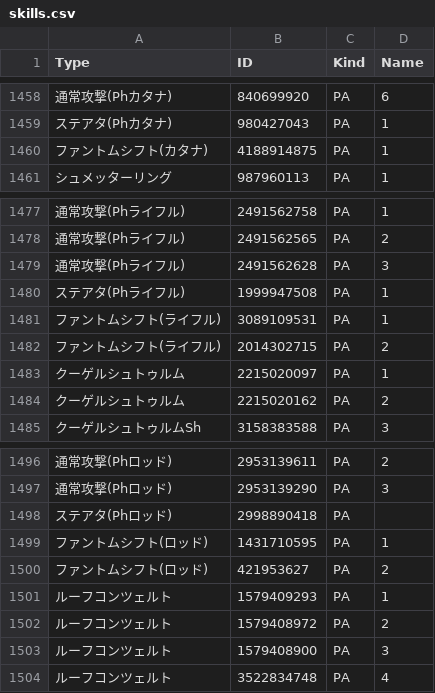
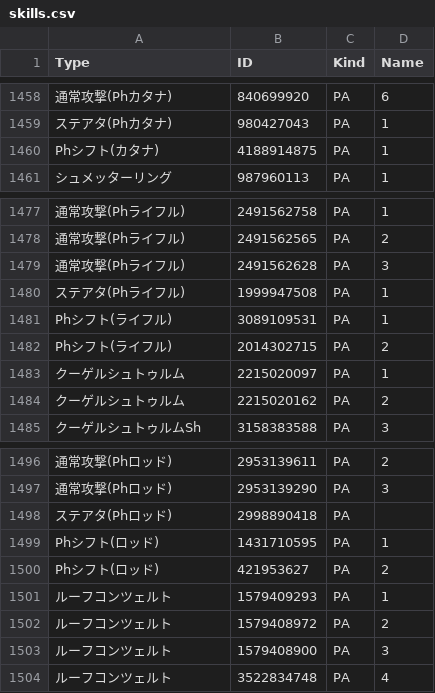
Before and after one commit to Root-Vul/opcsv, a CSV file: skills.csv, drawn as a sheet; only a part is shown, gaps mark what is left out; the diff covers the shown part only; the diff names each change by its address in the sheet, - before the commit and + after, or states it on an @@ line.

```diff
--- a/skills.csv
+++ b/skills.csv
-A1460 (Type): ファントムシフト(カタナ)
+A1460 (Type): Phシフト(カタナ)
-A1481:A1482 (Type): ファントムシフト(ライフル)
+A1481:A1482 (Type): Phシフト(ライフル)
-A1499:A1500 (Type): ファントムシフト(ロッド)
+A1499:A1500 (Type): Phシフト(ロッド)
```
Also changed, not shown: 38 edited cells elsewhere in this file.
